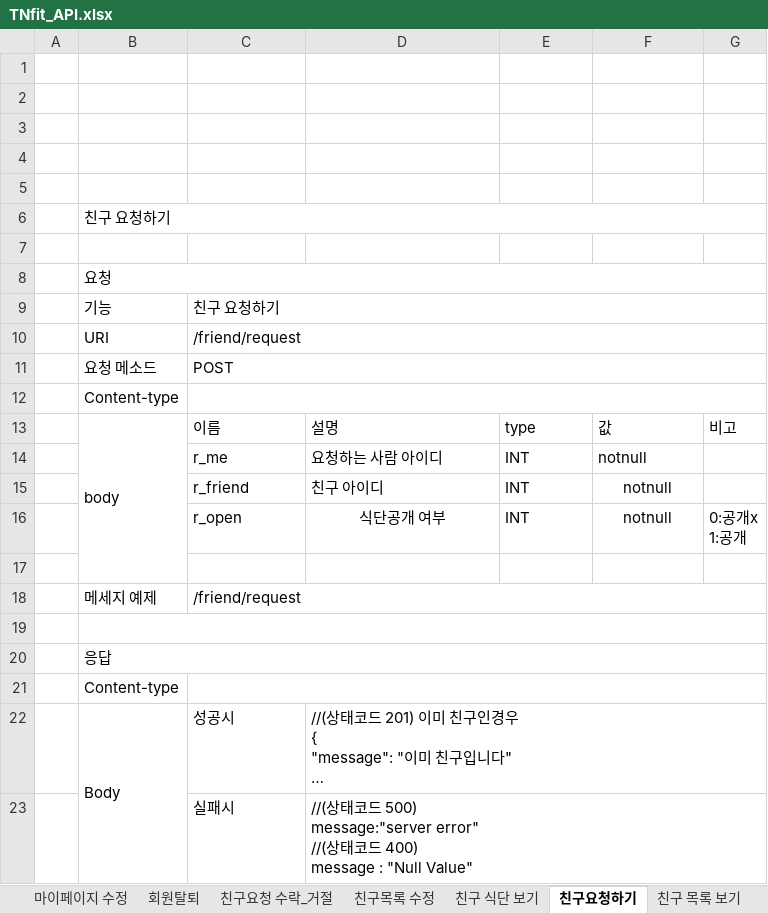
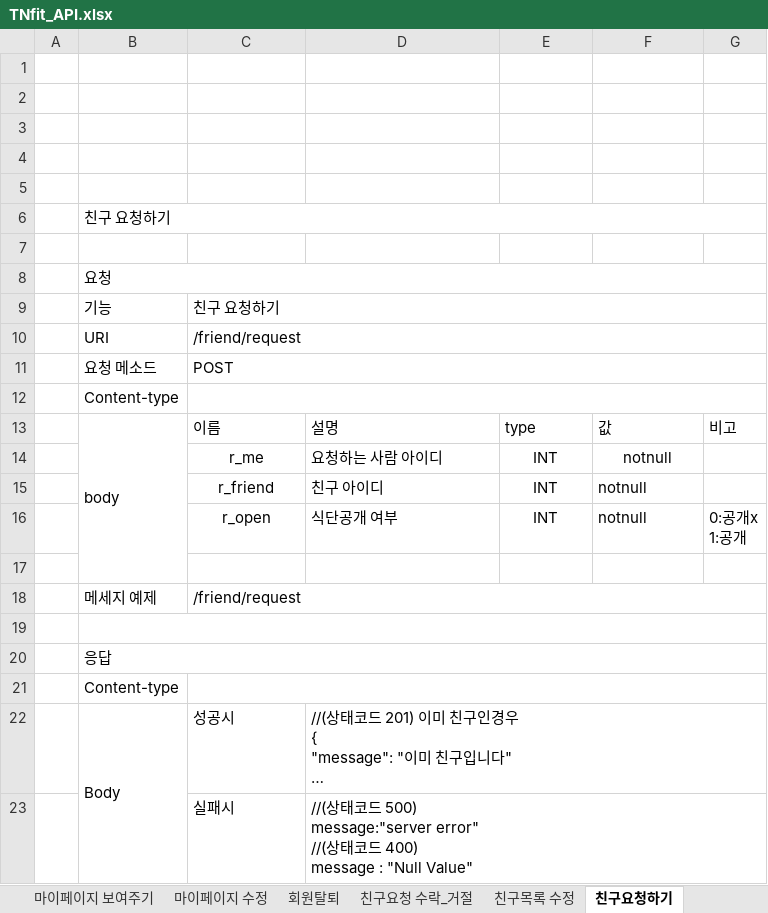
Before and after one commit to prography/tnfit, an Excel workbook: TNfit_API.xlsx, sheet 친구요청하기, drawn as a sheet; long unchanged cells end in …; values as stored, in another font and other column widths than the file's, no borders; the diff names each change by its address in the sheet, - before the commit and + after, or states it on an @@ line.

```diff
--- a/TNfit_API.xlsx (sheet 친구요청하기)
+++ b/TNfit_API.xlsx (sheet 친구요청하기)
-sheet tab: 친구 식단 보기
-C14:C16 alignment: left
+C14:C16 alignment: center
-E14:F14 alignment: left
+E14:F14 alignment: center
-E15:E16 alignment: left
+E15:E16 alignment: center
-F15:F16 alignment: center
+F15:F16 alignment: left
-D16 alignment: center
+D16 alignment: left
```
Also changed, not shown: sheet 마이페이지 수정, sheet 음식당 영양소 보기, sheet 요청 목록 보기, sheet 친구요청 수락_거절, sheet 유저 검색하기, sheet 일일 영양소 보기, 5 more sheets, 4 other files.
